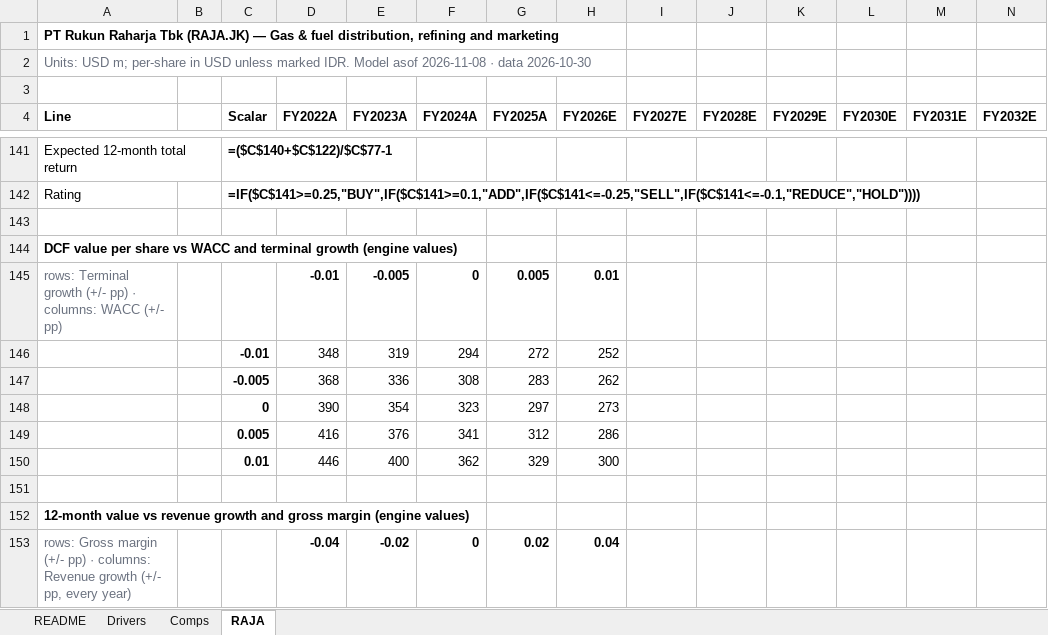
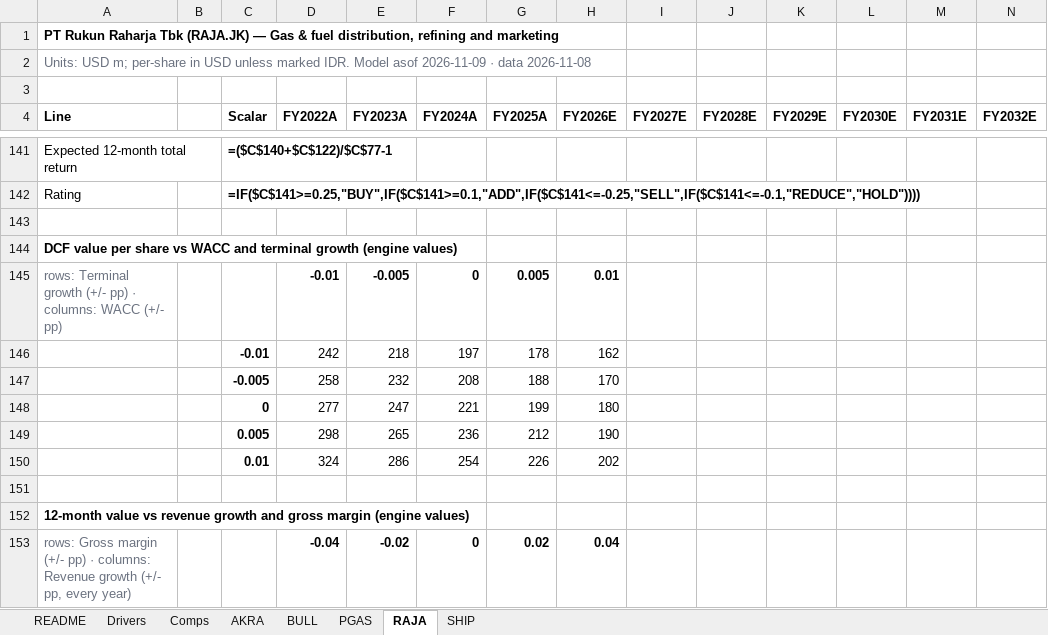
Before and after one commit to snipekick/sixsouth-dashboard, an Excel workbook: models/OIL_GAS_DOWNSTREAM.xlsx, sheet RAJA, drawn as a sheet; only a part is shown, gaps mark what is left out; values as stored, in another font and other column widths than the file's, no borders; formulas without a stored value are shown as written; removed rows and columns are numbered as before the commit, all else as after; rows hold the shown columns only; the diff covers the shown part only; the diff names each change by its address in the sheet, - before the commit and + after, or states it on an @@ line.

```diff
--- a/models/OIL_GAS_DOWNSTREAM.xlsx (sheet RAJA)
+++ b/models/OIL_GAS_DOWNSTREAM.xlsx (sheet RAJA)
+sheet tab: AKRA
+sheet tab: BULL
+sheet tab: PGAS
+sheet tab: SHIP
-A2 (Line): …Model asof 2026-11-08 · data 2026-10-30
+A2 (Line): …Model asof 2026-11-09 · data 2026-11-08
-row 146:  |  | -0.01 | 348 | 319 | 294 | 272 | 252
-row 147:  |  | -0.005 | 368 | 336 | 308 | 283 | 262
-row 148:  |  | 0 | 390 | 354 | 323 | 297 | 273
-row 149:  |  | 0.005 | 416 | 376 | 341 | 312 | 286
-row 150:  |  | 0.01 | 446 | 400 | 362 | 329 | 300
+row 146:  |  | -0.01 | 242 | 218 | 197 | 178 | 162
+row 147:  |  | -0.005 | 258 | 232 | 208 | 188 | 170
+row 148:  |  | 0 | 277 | 247 | 221 | 199 | 180
+row 149:  |  | 0.005 | 298 | 265 | 236 | 212 | 190
+row 150:  |  | 0.01 | 324 | 286 | 254 | 226 | 202
```
Also changed, not shown: 5 added rows, 5 removed rows and 52 edited cells elsewhere in this sheet, sheet Comps, sheet README, sheet Drivers, models/BANKS.xlsx, models/COAL.xlsx, 36 other files.
